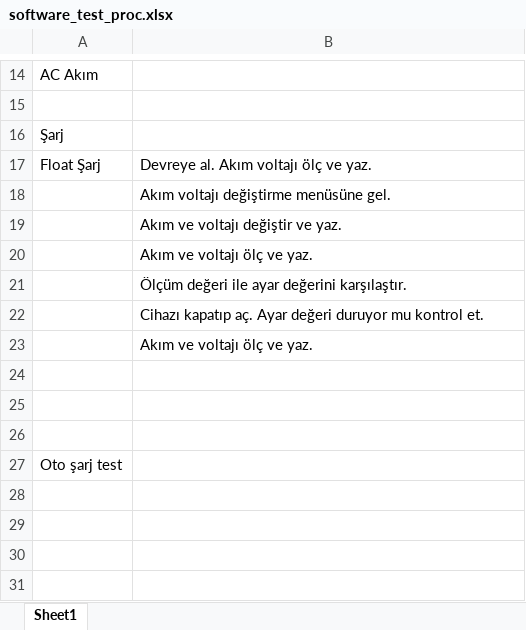
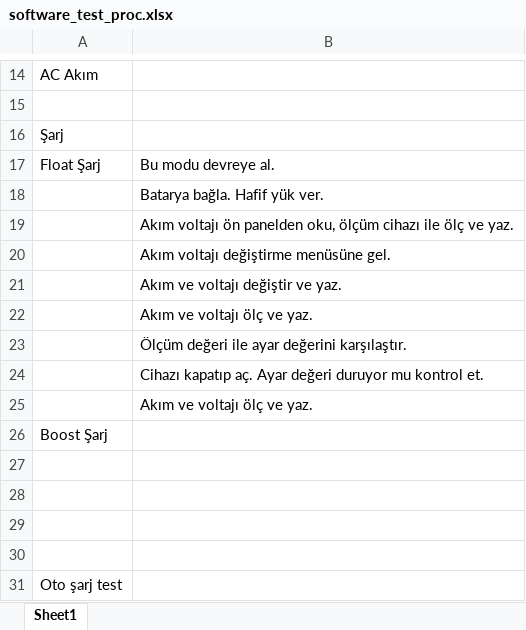
Before and after one commit to tuncel3/RD_H723_V3, an Excel workbook: software_test_proc.xlsx, sheet Sheet1, drawn as a sheet; only a part is shown, gaps mark what is left out; values as stored, in another font and other column widths than the file's, no borders; the diff names each change by its address in the sheet, - before the commit and + after, or states it on an @@ line.

```diff
--- a/software_test_proc.xlsx (sheet Sheet1)
+++ b/software_test_proc.xlsx (sheet Sheet1)
-B17: Devreye al. Akım voltajı ölç ve yaz.
+B17: Bu modu devreye al.
+row 18:  | Batarya bağla. Hafif yük ver.
+row 19:  | Akım voltajı ön panelden oku, ölçüm cihazı ile ölç ve yaz.
+row 26: Boost Şarj
+row 27: (empty)
```
Also changed, not shown: 1 other file.
